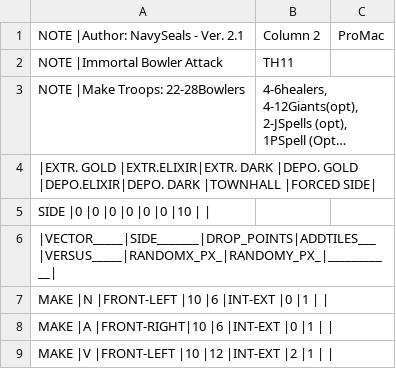
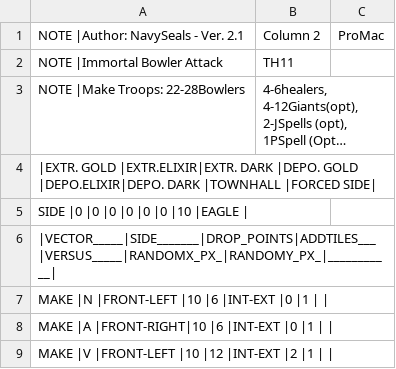
Before and after one commit to TheRevenor/MyBot-v6.2.2-MyMod-B, a CSV file: CSV/Attack/Immortal Bowler_Navyseals_Ver2.1.csv, drawn as a sheet; only a part is shown; long unchanged cells end in …; the diff names each change by its address in the sheet, - before the commit and + after, or states it on an @@ line.

```diff
--- a/CSV/Attack/Immortal Bowler_Navyseals_Ver2.1.csv
+++ b/CSV/Attack/Immortal Bowler_Navyseals_Ver2.1.csv
-A5: SIDE |0 |0 |0 |0 |0 |0 |10 | |
+A5: SIDE |0 |0 |0 |0 |0 |0 |10 |EAGLE |
```
Also changed, not shown: CSV/Attack/TH9_Extreme EQ-GiWiVa.csv, 51 other files.
